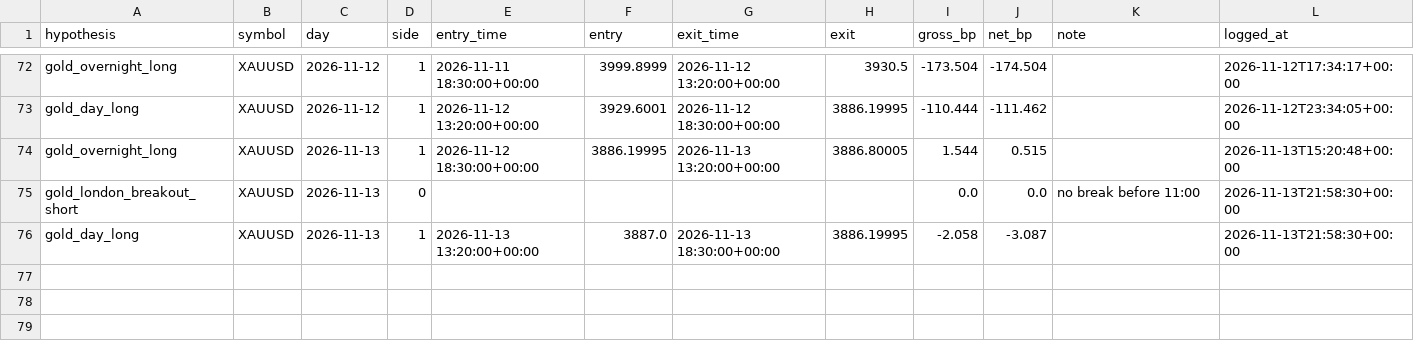
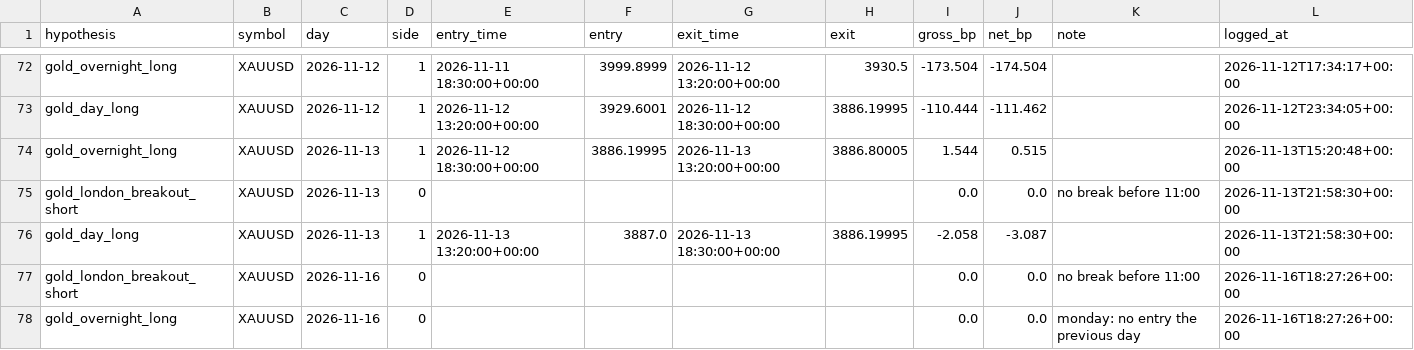
Before and after one commit to sobhansbp/Trade-, a CSV file: journal/forward_tests.csv, drawn as a sheet; only a part is shown, gaps mark what is left out; the diff names each change by its address in the sheet, - before the commit and + after, or states it on an @@ line.

```diff
--- a/journal/forward_tests.csv
+++ b/journal/forward_tests.csv
+row 77: gold_london_breakout_short | XAUUSD | 2026-11-16 | 0 |  |  |  |  | 0.0 | 0.0 | no break before 11:00 | 2026-11-16T18:27:26+00:00
+row 78: gold_overnight_long | XAUUSD | 2026-11-16 | 0 |  |  |  |  | 0.0 | 0.0 | monday: no entry the previous day | 2026-11-16T18:27:26+00:00
```
Also changed, not shown: journal/news_scores.csv, journal/paper_equity.csv, 4 other files.
